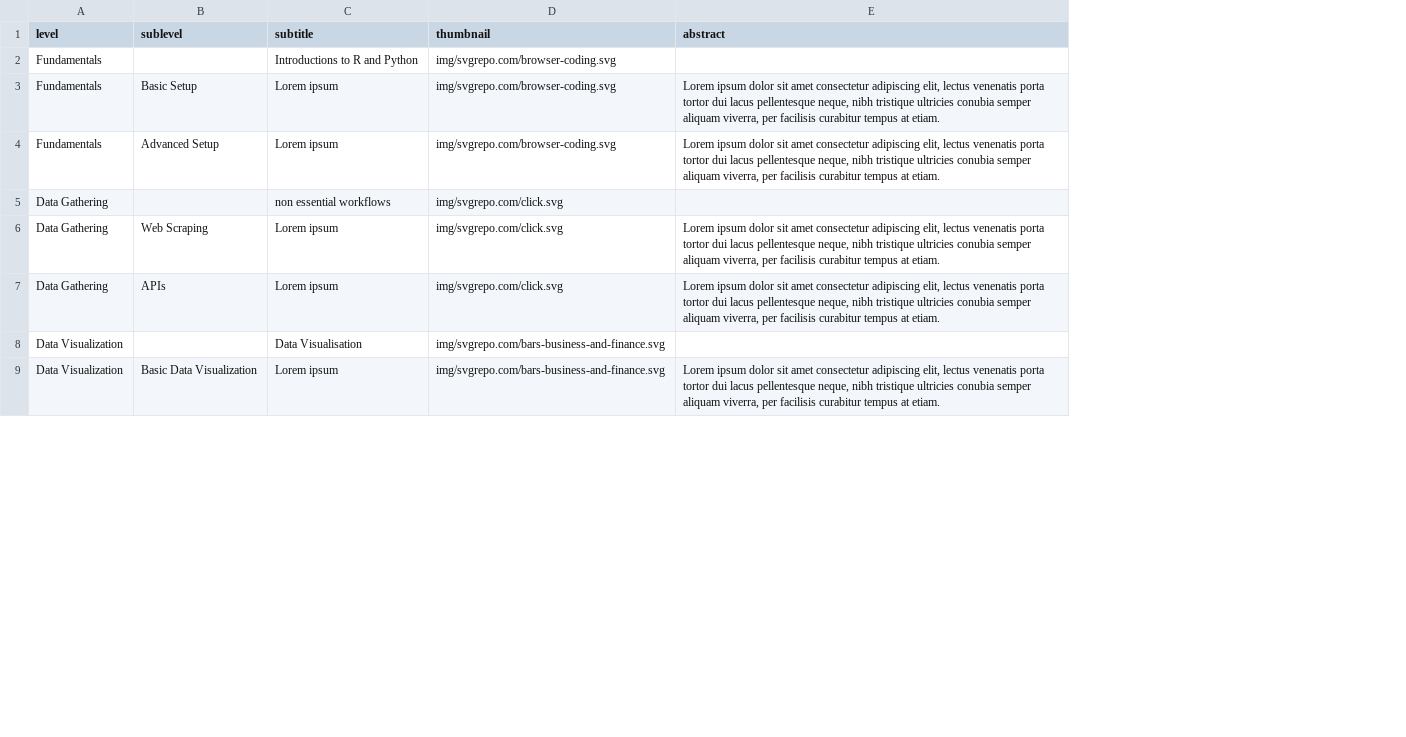
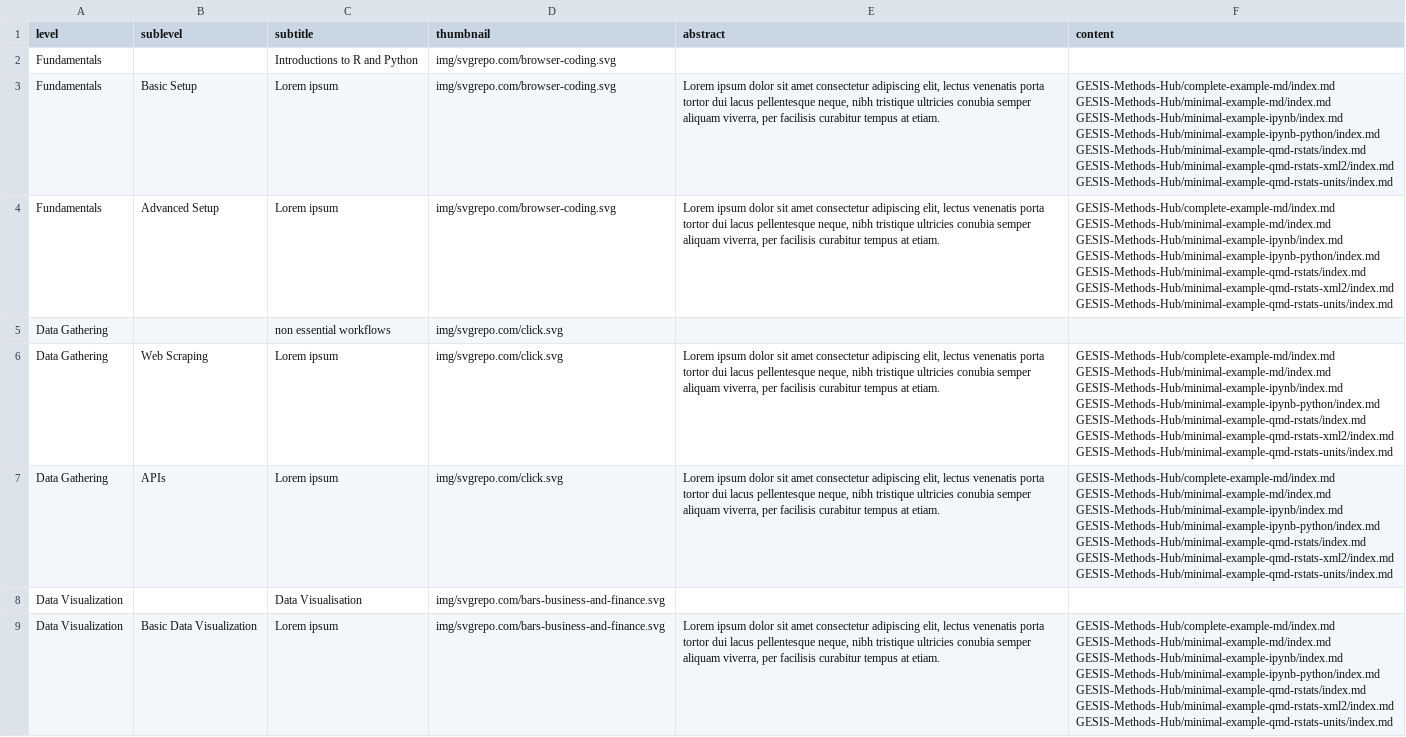
Before and after one commit to GESIS-Methods-Hub/andrew, a CSV file: demo/zettelkasten.csv, drawn as a sheet; only a part is shown; ↵ is a line break in a cell; the diff names each change by its address in the sheet, - before the commit and + after, or states it on an @@ line.

Commit message:
Update demo with list of content

```diff
--- a/demo/zettelkasten.csv
+++ b/demo/zettelkasten.csv
+column F (content), rows 3-9: GESIS-Methods-Hub/complete-example-md/index.md ↵ GESIS-Methods-Hub/minimal-example-md/index.md ↵ GESIS-Methods-Hub/minimal-example-ipynb/index.md ↵ GESIS-Methods-Hub/minimal-example-ipynb-python/index.md ↵ GESIS-Methods-Hub/minimal-example-qmd-rstats/index.md ↵ GESIS-Methods-Hub/minimal-example-qmd-rstats-xml2/index.md ↵ GESIS-Methods-Hub/minimal-example-qmd-rstats-units/index.md | GESIS-Methods-Hub/complete-example-md/index.md ↵ GESIS-Methods-Hub/minimal-example-md/index.md ↵ GESIS-Methods-Hub/minimal-example-ipynb/index.md ↵ GESIS-Methods-Hub/minimal-example-ipynb-python/index.md ↵ GESIS-Methods-Hub/minimal-example-qmd-rstats/index.md ↵ GESIS-Methods-Hub/minimal-example-qmd-rstats-xml2/index.md ↵ GESIS-Methods-Hub/minimal-example-qmd-rstats-units/index.md |  | GESIS-Methods-Hub/complete-example-md/index.md ↵ GESIS-Methods-Hub/minimal-example-md/index.md ↵ GESIS-Methods-Hub/minimal-example-ipynb/index.md ↵ GESIS-Methods-Hub/minimal-example-ipynb-python/index.md ↵ GESIS-Methods-Hub/minimal-example-qmd-rstats/index.md ↵ GESIS-Methods-Hub/minimal-example-qmd-rstats-xml2/index.md ↵ GESIS-Methods-Hub/minimal-example-qmd-rstats-units/index.md | GESIS-Methods-Hub/complete-example-md/index.md ↵ GESIS-Methods-Hub/minimal-example-md/index.md ↵ GESIS-Methods-Hub/minimal-example-ipynb/index.md ↵ GESIS-Methods-Hub/minimal-example-ipynb-python/index.md ↵ GESIS-Methods-Hub/minimal-example-qmd-rstats/index.md ↵ GESIS-Methods-Hub/minimal-example-qmd-rstats-xml2/index.md ↵ GESIS-Methods-Hub/minimal-example-qmd-rstats-units/index.md |  | GESIS-Methods-Hub/complete-example-md/index.md ↵ GESIS-Methods-Hub/minimal-example-md/index.md ↵ GESIS-Methods-Hub/minimal-example-ipynb/index.md ↵ GESIS-Methods-Hub/minimal-example-ipynb-python/index.md ↵ GESIS-Methods-Hub/minimal-example-qmd-rstats/index.md ↵ GESIS-Methods-Hub/minimal-example-qmd-rstats-xml2/index.md ↵ GESIS-Methods-Hub/minimal-example-qmd-rstats-units/index.md
```
Also changed, not shown: demo/content-contributions.csv.
